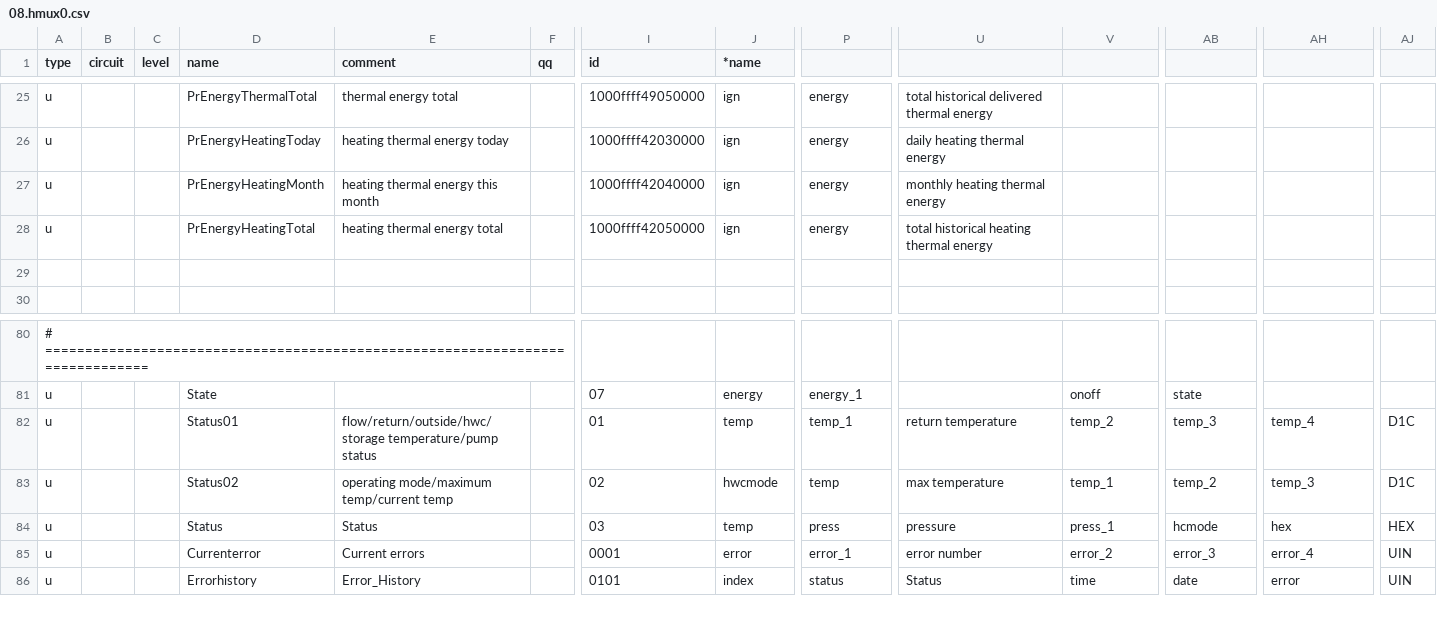
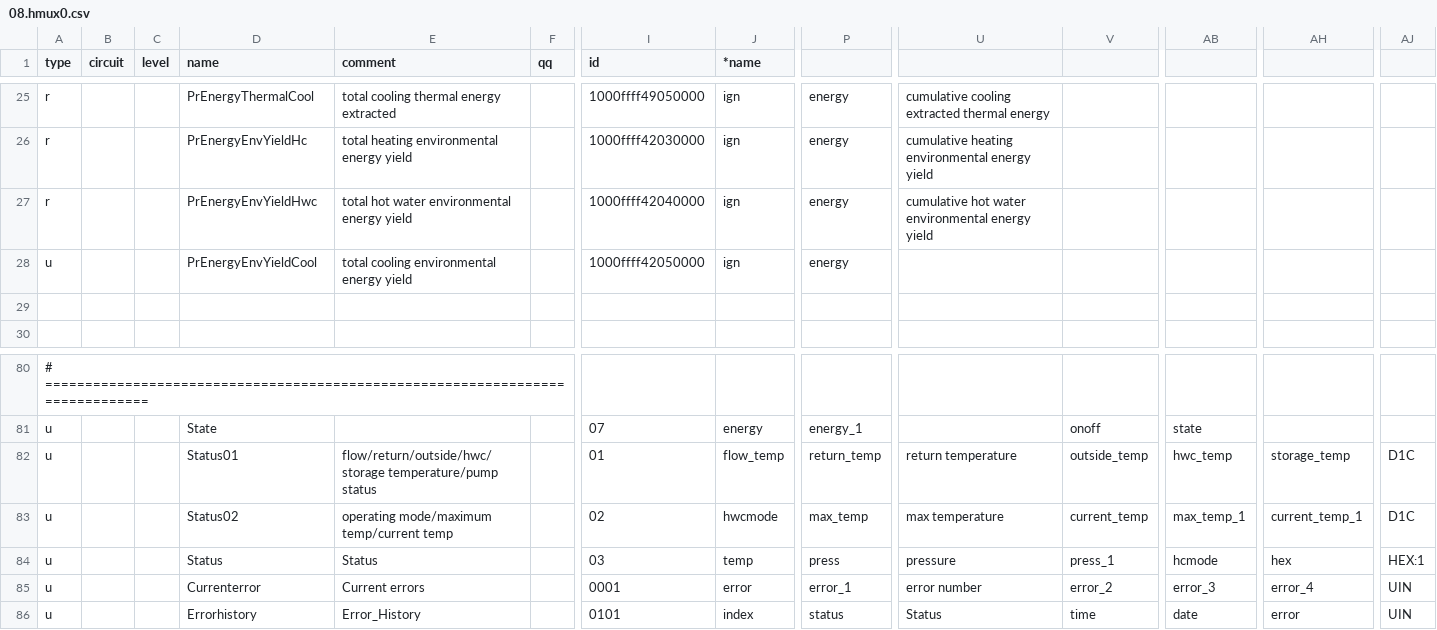
Before and after one commit to R91g/arotherm-genia-ebusd, a CSV file: ebusd-configuration/vaillant/08.hmux0.csv, drawn as a sheet; only a part is shown, gaps mark what is left out; the diff covers the shown part only; the diff names each change by its address in the sheet, - before the commit and + after, or states it on an @@ line.

Commit message:
feat: release v1.2.0 - passive hardware scan detection, Energy Dashboard integration, and HA 2026/2027 device topology

```diff
--- a/ebusd-configuration/vaillant/08.hmux0.csv
+++ b/ebusd-configuration/vaillant/08.hmux0.csv
-A25:A27 (type): u
+A25:A27 (type): r
-D25 (name): PrEnergyThermalTotal
+D25 (name): PrEnergyThermalCool
-E25 (comment): thermal energy total
+E25 (comment): total cooling thermal energy extracted
-U25: total historical delivered thermal energy
+U25: cumulative cooling extracted thermal energy
-D26 (name): PrEnergyHeatingToday
+D26 (name): PrEnergyEnvYieldHc
-E26 (comment): heating thermal energy today
+E26 (comment): total heating environmental energy yield
-U26: daily heating thermal energy
+U26: cumulative heating environmental energy yield
-D27 (name): PrEnergyHeatingMonth
+D27 (name): PrEnergyEnvYieldHwc
-E27 (comment): heating thermal energy this month
+E27 (comment): total hot water environmental energy yield
-U27: monthly heating thermal energy
+U27: cumulative hot water environmental energy yield
-D28 (name): PrEnergyHeatingTotal
+D28 (name): PrEnergyEnvYieldCool
-E28 (comment): heating thermal energy total
+E28 (comment): total cooling environmental energy yield
-U28: total historical heating thermal energy
+U28: (empty)
-J82 (*name): temp
+J82 (*name): flow_temp
-P82: temp_1
+P82: return_temp
-V82: temp_2
+V82: outside_temp
-AB82: temp_3
+AB82: hwc_temp
-AH82: temp_4
+AH82: storage_temp
-P83: temp
+P83: max_temp
-V83: temp_1
+V83: current_temp
-AB83: temp_2
+AB83: max_temp_1
-AH83: temp_3
+AH83: current_temp_1
-AJ84: HEX
+AJ84: HEX:1
```
Also changed, not shown: 2 added rows, 2 removed rows and 31 edited cells elsewhere in this file, ebusd-configuration/vaillant/15.bass3.csv, ebusd-configuration/vaillant/76.vwzio.csv, 19 other files.
